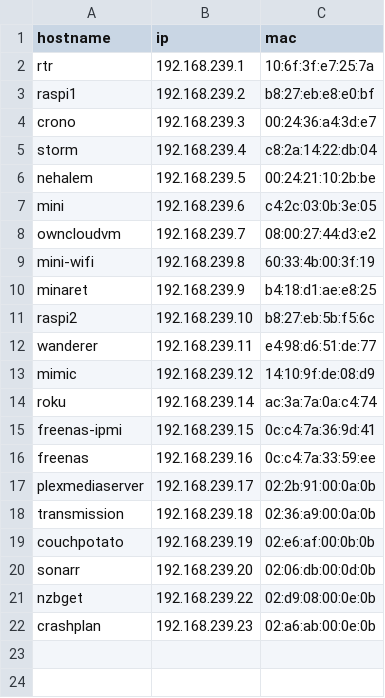
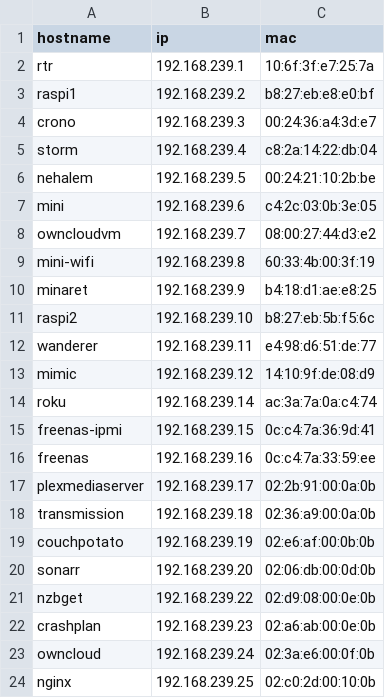
Before and after one commit to nlopez/homenet, a CSV file: hosts.csv, drawn as a sheet.

Commit message:
add owncloud, nginx

```diff
--- a/hosts.csv
+++ b/hosts.csv
@@ -22 +22,3 @@ nzbget,192.168.239.22,02:d9:08:00:0e:0b
 crashplan,192.168.239.23,02:a6:ab:00:0e:0b
+owncloud,192.168.239.24,02:3a:e6:00:0f:0b
+nginx,192.168.239.25,02:c0:2d:00:10:0b
```
